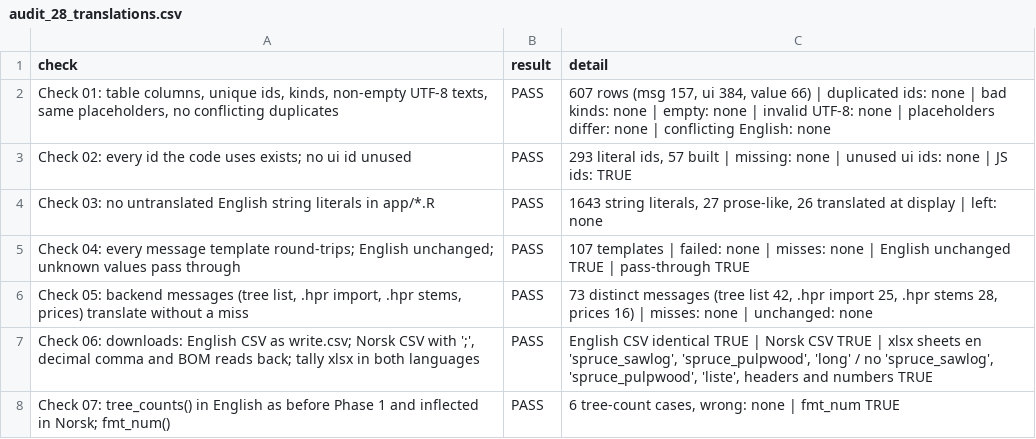
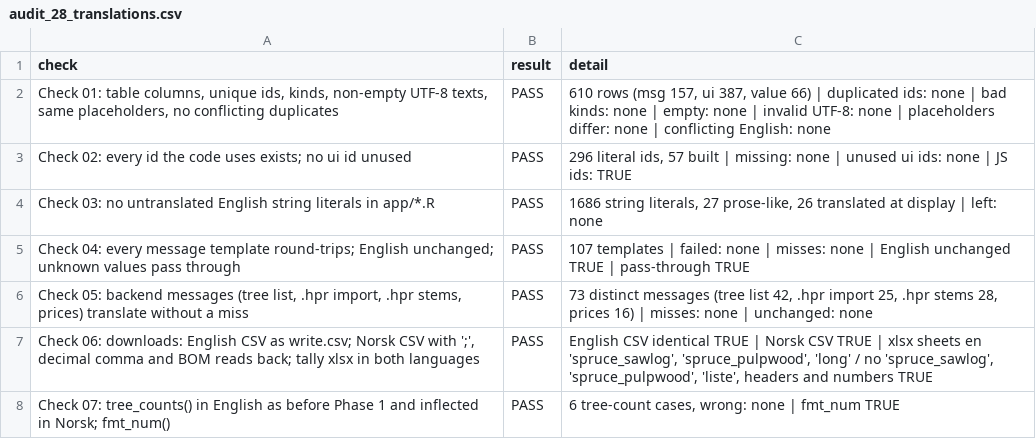
Before and after one commit to SmartForest-no/optBuck, a CSV file: outputs/i18n/audit_28_translations.csv, drawn as a sheet.

```diff
--- a/outputs/i18n/audit_28_translations.csv
+++ b/outputs/i18n/audit_28_translations.csv
@@ -1,5 +1,5 @@
 check,result,detail
-"Check 01: table columns, unique ids, kinds, non-empty UTF-8 texts, same placeholders, no conflicting duplicates",PASS,"607 rows (msg 157, ui 384, value 66) | duplicated ids: none | bad kinds: none | empty: none | invalid UTF-8: none | placeholders differ: none | conflicting English: none"
-Check 02: every id the code uses exists; no ui id unused,PASS,"293 literal ids, 57 built | missing: none | unused ui ids: none | JS ids: TRUE"
-Check 03: no untranslated English string literals in app/*.R,PASS,"1643 string literals, 27 prose-like, 26 translated at display | left: none"
+"Check 01: table columns, unique ids, kinds, non-empty UTF-8 texts, same placeholders, no conflicting duplicates",PASS,"610 rows (msg 157, ui 387, value 66) | duplicated ids: none | bad kinds: none | empty: none | invalid UTF-8: none | placeholders differ: none | conflicting English: none"
+Check 02: every id the code uses exists; no ui id unused,PASS,"296 literal ids, 57 built | missing: none | unused ui ids: none | JS ids: TRUE"
+Check 03: no untranslated English string literals in app/*.R,PASS,"1686 string literals, 27 prose-like, 26 translated at display | left: none"
 Check 04: every message template round-trips; English unchanged; unknown values pass through,PASS,107 templates | failed: none | misses: none | English unchanged TRUE | pass-through TRUE
```
Also changed, not shown: outputs/app_smoke/audit_17_app_smoke.csv, outputs/assortments/audit_24_scenarios.csv, 9 other files.
